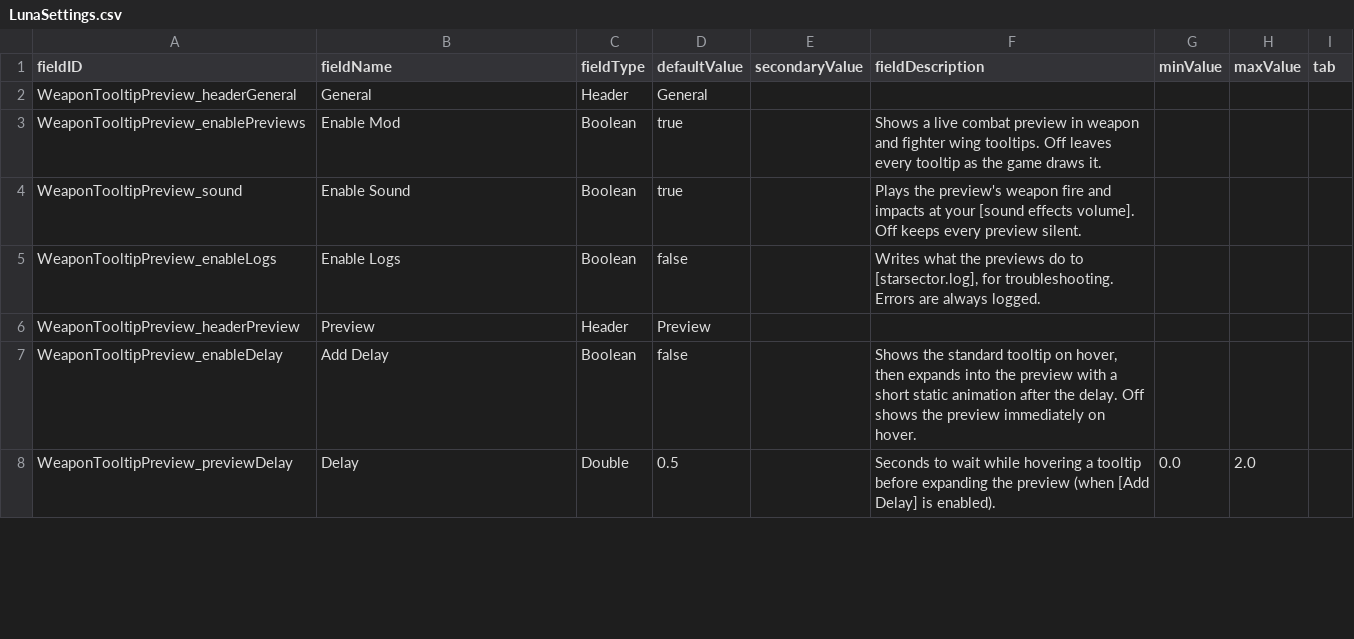
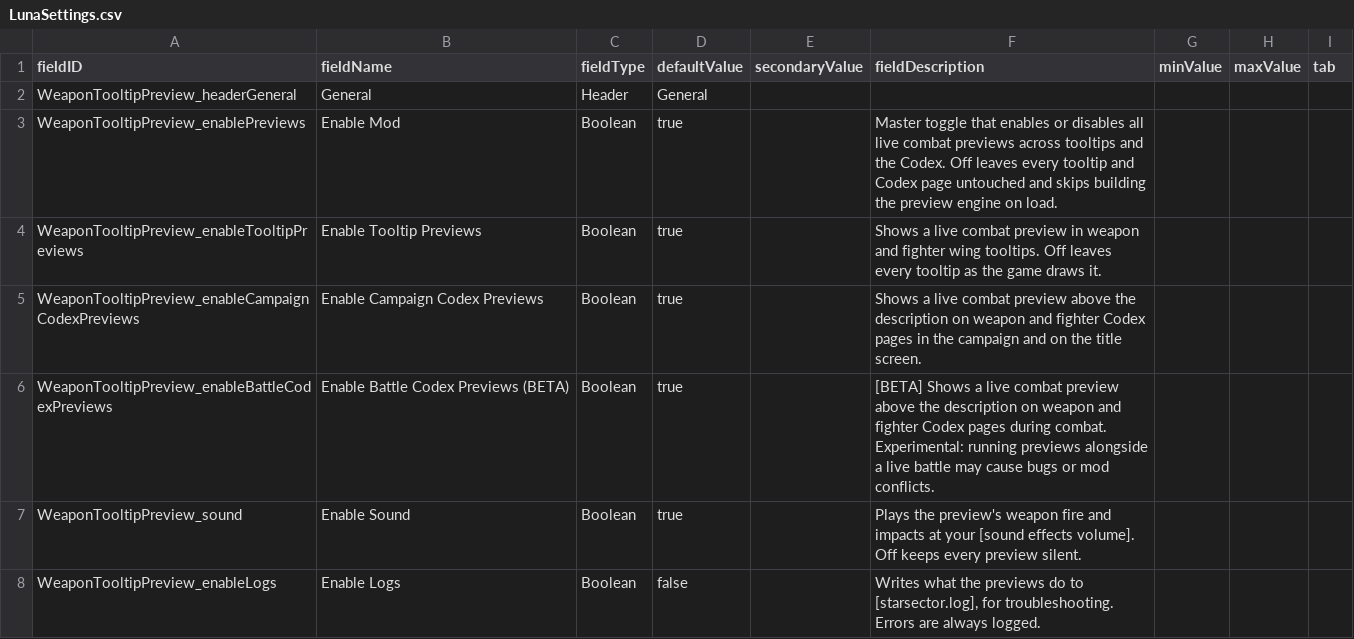
Before and after one commit to BucheGithub/WeaponTooltipPreview, a CSV file: WeaponTooltipPreview/data/config/LunaSettings.csv, drawn as a sheet; only a part is shown; the shorter side is filled out with more unchanged rows.

Commit message:
Feature: Added codex support (battle, title screen)

```diff
--- a/WeaponTooltipPreview/data/config/LunaSettings.csv
+++ b/WeaponTooltipPreview/data/config/LunaSettings.csv
@@ -2,3 +2,6 @@ fieldID,fieldName,fieldType,defaultValue,secondaryValue,fieldDescription,minValu
 WeaponTooltipPreview_headerGeneral,General,Header,General,,,,,
-WeaponTooltipPreview_enablePreviews,Enable Mod,Boolean,true,,"Shows a live combat preview in weapon and fighter wing tooltips. Off leaves every tooltip as the game draws it.",,,
+WeaponTooltipPreview_enablePreviews,Enable Mod,Boolean,true,,"Master toggle that enables or disables all live combat previews across tooltips and the Codex. Off leaves every tooltip and Codex page untouched and skips building the preview engine on load.",,,
+WeaponTooltipPreview_enableTooltipPreviews,Enable Tooltip Previews,Boolean,true,,"Shows a live combat preview in weapon and fighter wing tooltips. Off leaves every tooltip as the game draws it.",,,
+WeaponTooltipPreview_enableCampaignCodexPreviews,Enable Campaign Codex Previews,Boolean,true,,"Shows a live combat preview above the description on weapon and fighter Codex pages in the campaign and on the title screen.",,,
+WeaponTooltipPreview_enableBattleCodexPreviews,Enable Battle Codex Previews (BETA),Boolean,true,,"[BETA] Shows a live combat preview above the description on weapon and fighter Codex pages during combat. Experimental: running previews alongside a live battle may cause bugs or mod conflicts.",,,
 WeaponTooltipPreview_sound,Enable Sound,Boolean,true,,"Plays the preview's weapon fire and impacts at your [sound effects volume]. Off keeps every preview silent.",,,
```
Also changed, not shown: source/mod/data/config/LunaSettings.csv, 10 other files.
